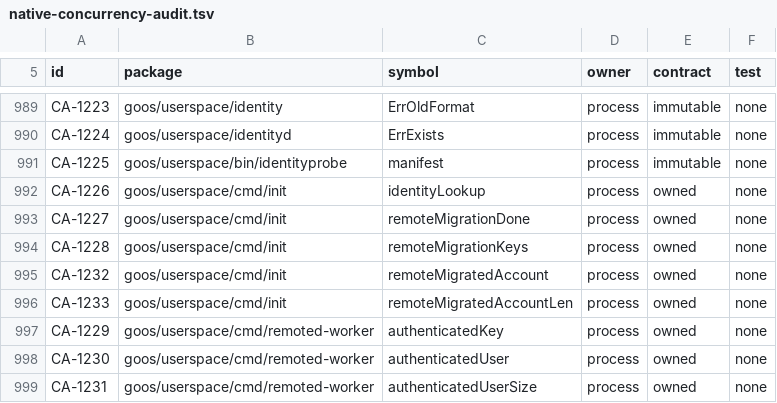
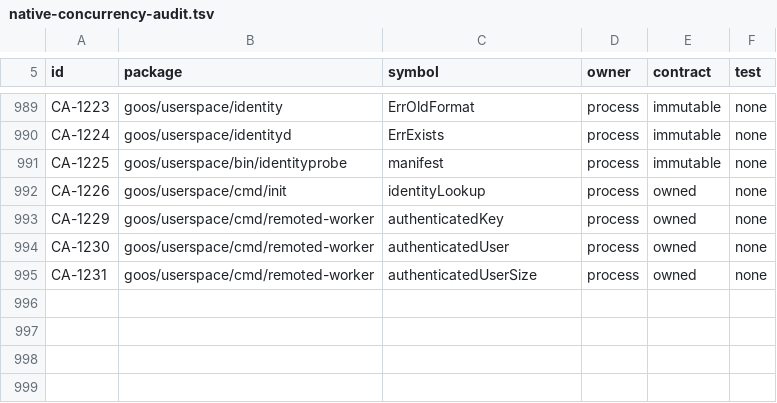
Before and after one commit to bar0metr/goos, a TSV file: docs/development/native-concurrency-audit.tsv, drawn as a sheet; only a part is shown, gaps mark what is left out; the diff names each change by its address in the sheet, - before the commit and + after, or states it on an @@ line.

```diff
--- a/docs/development/native-concurrency-audit.tsv
+++ b/docs/development/native-concurrency-audit.tsv
-row 993: CA-1227 | goos/userspace/cmd/init | remoteMigrationDone | process | owned | none
-row 994: CA-1228 | goos/userspace/cmd/init | remoteMigrationKeys | process | owned | none
-row 995: CA-1232 | goos/userspace/cmd/init | remoteMigratedAccount | process | owned | none
-row 996: CA-1233 | goos/userspace/cmd/init | remoteMigratedAccountLen | process | owned | none
```
Also changed, not shown: 8 other files.
